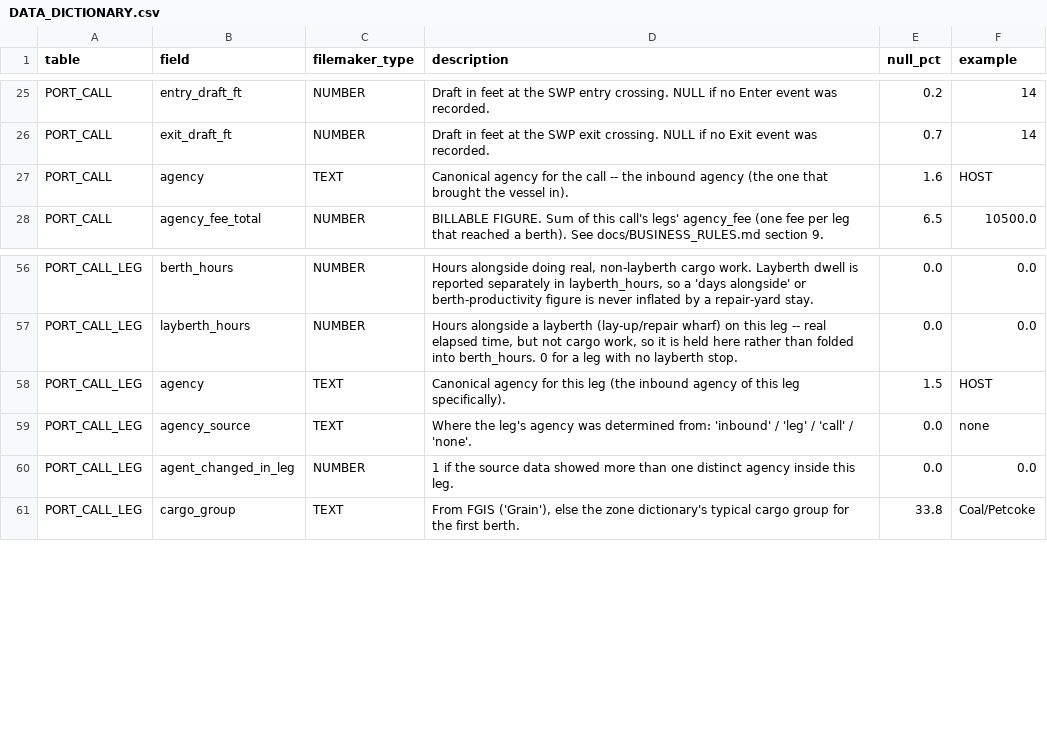
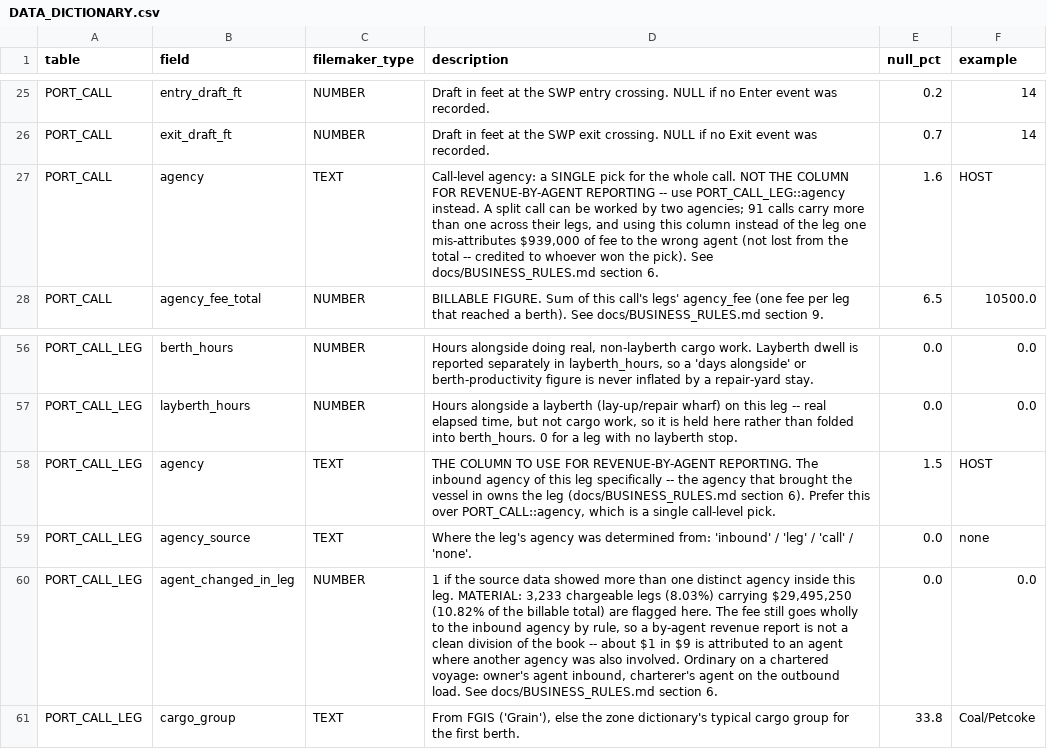
Before and after one commit to theshipsagent/mrtis-claris, a CSV file: sample/DATA_DICTIONARY.csv, drawn as a sheet; only a part is shown, gaps mark what is left out.

```diff
--- a/sample/DATA_DICTIONARY.csv
+++ b/sample/DATA_DICTIONARY.csv
@@ -26,3 +26,3 @@ PORT_CALL,entry_draft_ft,NUMBER,Draft in feet at the SWP entry crossing. NULL if
 PORT_CALL,exit_draft_ft,NUMBER,Draft in feet at the SWP exit crossing. NULL if no Exit event was recorded.,0.7,14
-PORT_CALL,agency,TEXT,Canonical agency for the call -- the inbound agency (the one that brought the vessel in).,1.6,HOST
+PORT_CALL,agency,TEXT,"Call-level agency: a SINGLE pick for the whole call. NOT THE COLUMN FOR REVENUE-BY-AGENT REPORTING -- use PORT_CALL_LEG::agency instead. A split call can be worked by two agencies; 91 calls carry more than one across their legs, and using this column instead of the leg one mis-attributes $939,000 of fee to the wrong agent (not lost from the total -- credited to whoever won the pick). See docs/BUSINESS_RULES.md section 6.",1.6,HOST
 PORT_CALL,agency_fee_total,NUMBER,BILLABLE FIGURE. Sum of this call's legs' agency_fee (one fee per leg that reached a berth). See docs/BUSINESS_RULES.md section 9.,6.5,10500.0
@@ -57,5 +57,5 @@ PORT_CALL_LEG,berth_hours,NUMBER,"Hours alongside doing real, non-layberth cargo
 PORT_CALL_LEG,layberth_hours,NUMBER,"Hours alongside a layberth (lay-up/repair wharf) on this leg -- real elapsed time, but not cargo work, so it is held here rather than folded into berth_hours. 0 for a leg with no layberth stop.",0.0,0.0
-PORT_CALL_LEG,agency,TEXT,Canonical agency for this leg (the inbound agency of this leg specifically).,1.5,HOST
+PORT_CALL_LEG,agency,TEXT,"THE COLUMN TO USE FOR REVENUE-BY-AGENT REPORTING. The inbound agency of this leg specifically -- the agency that brought the vessel in owns the leg (docs/BUSINESS_RULES.md section 6). Prefer this over PORT_CALL::agency, which is a single call-level pick.",1.5,HOST
 PORT_CALL_LEG,agency_source,TEXT,Where the leg's agency was determined from: 'inbound' / 'leg' / 'call' / 'none'.,0.0,none
-PORT_CALL_LEG,agent_changed_in_leg,NUMBER,1 if the source data showed more than one distinct agency inside this leg.,0.0,0.0
+PORT_CALL_LEG,agent_changed_in_leg,NUMBER,"1 if the source data showed more than one distinct agency inside this leg. MATERIAL: 3,233 chargeable legs (8.03%) carrying $29,495,250 (10.82% of the billable total) are flagged here. The fee still goes wholly to the inbound agency by rule, so a by-agent revenue report is not a clean division of the book -- about $1 in $9 is attributed to an agent where another agency was also involved. Ordinary on a chartered voyage: owner's agent inbound, charterer's agent on the outbound load. See docs/BUSINESS_RULES.md section 6.",0.0,0.0
 PORT_CALL_LEG,cargo_group,TEXT,"From FGIS ('Grain'), else the zone dictionary's typical cargo group for the first berth.",33.8,Coal/Petcoke
```
Also changed, not shown: 7 other files.
